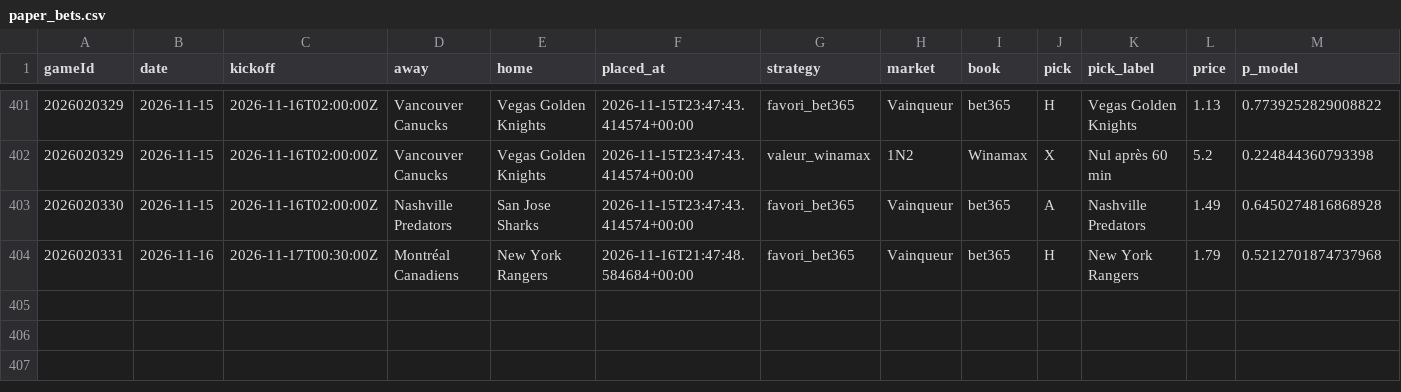
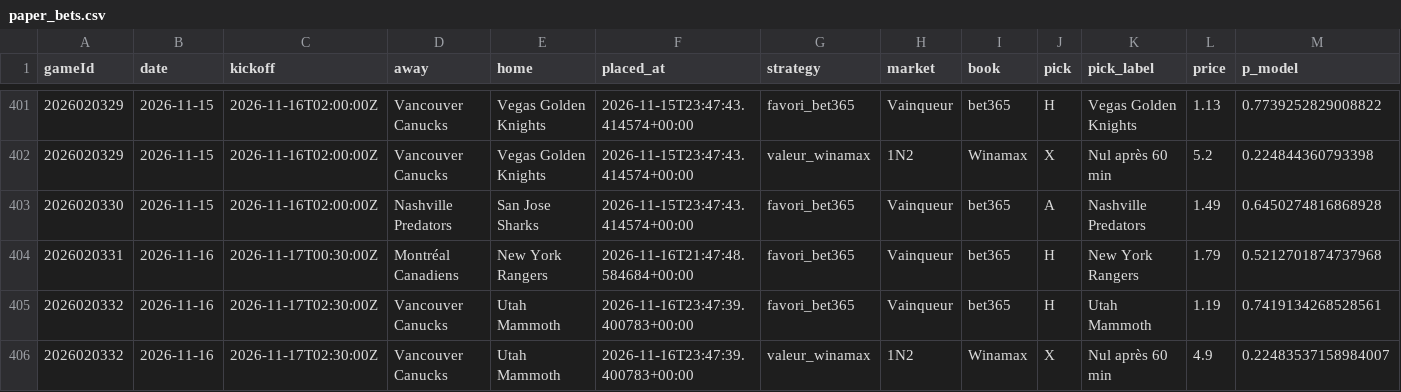
Before and after one commit to CR0ZER/NHL-Predictor, a CSV file: data/paper_bets.csv, drawn as a sheet; only a part is shown, gaps mark what is left out; rows hold the shown columns only; the diff names each change by its address in the sheet, - before the commit and + after, or states it on an @@ line.

```diff
--- a/data/paper_bets.csv
+++ b/data/paper_bets.csv
+row 405: 2026020332 | 2026-11-16 | 2026-11-17T02:30:00Z | Vancouver Canucks | Utah Mammoth | 2026-11-16T23:47:39.400783+00:00 | favori_bet365 | Vainqueur | bet365 | H | Utah Mammoth | 1.19 | 0.7419134268528561
+row 406: 2026020332 | 2026-11-16 | 2026-11-17T02:30:00Z | Vancouver Canucks | Utah Mammoth | 2026-11-16T23:47:39.400783+00:00 | valeur_winamax | 1N2 | Winamax | X | Nul après 60 min | 4.9 | 0.22483537158984007
```
Also changed, not shown: data/predictions.csv, 1 other file.
